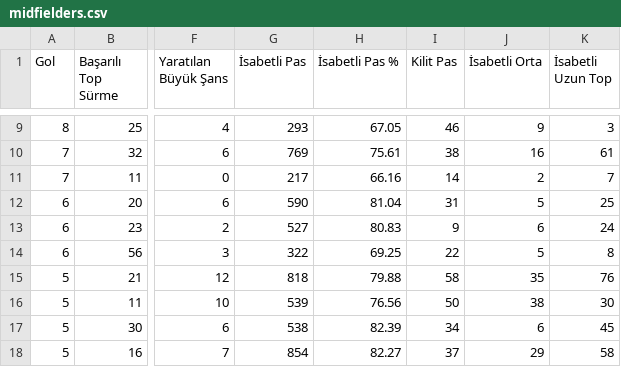
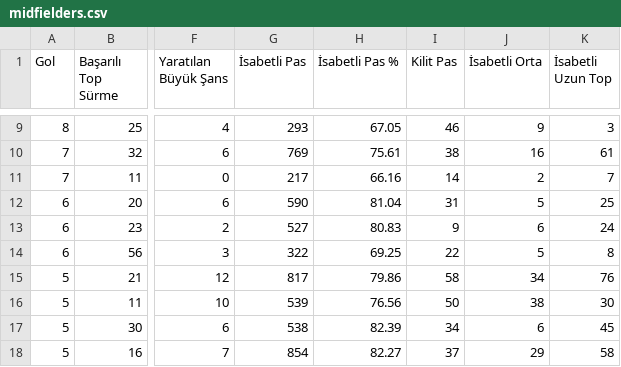
Before and after one commit to scatterradarcsv/csv_scatter_radar_total, a CSV file: midfielders.csv, drawn as a sheet; only a part is shown, gaps mark what is left out; the diff names each change by its address in the sheet, - before the commit and + after, or states it on an @@ line.

Commit message:
Updated midfielders.csv

```diff
--- a/midfielders.csv
+++ b/midfielders.csv
-G15 (İsabetli Pas): 818
+G15 (İsabetli Pas): 817
-H15 (İsabetli Pas %): 79.88
+H15 (İsabetli Pas %): 79.86
-J15 (İsabetli Orta): 35
+J15 (İsabetli Orta): 34
```
